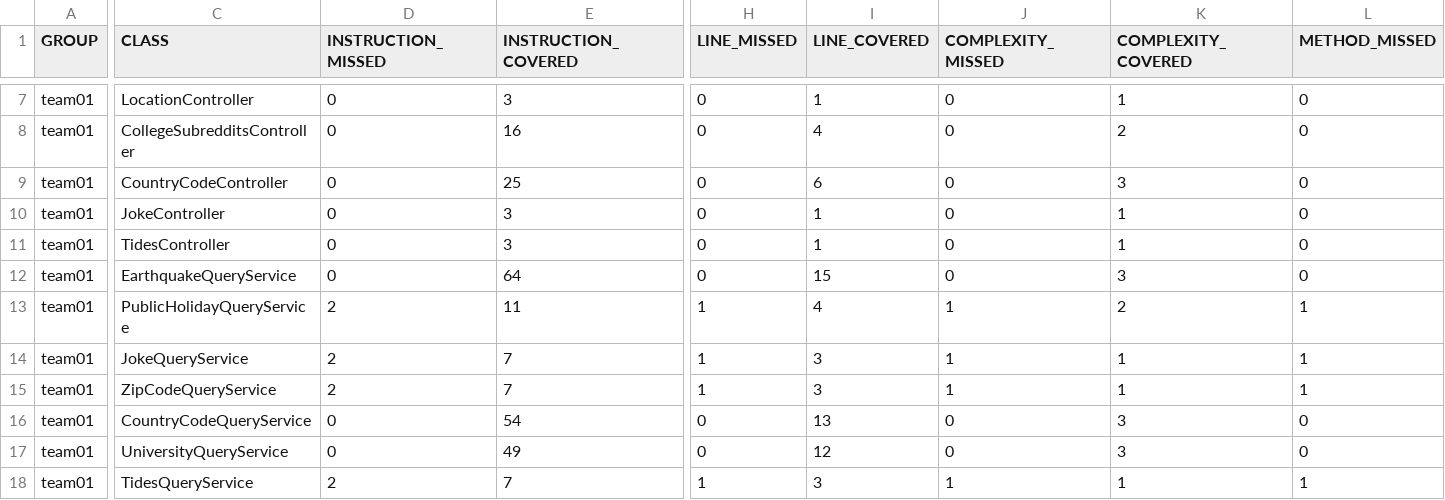
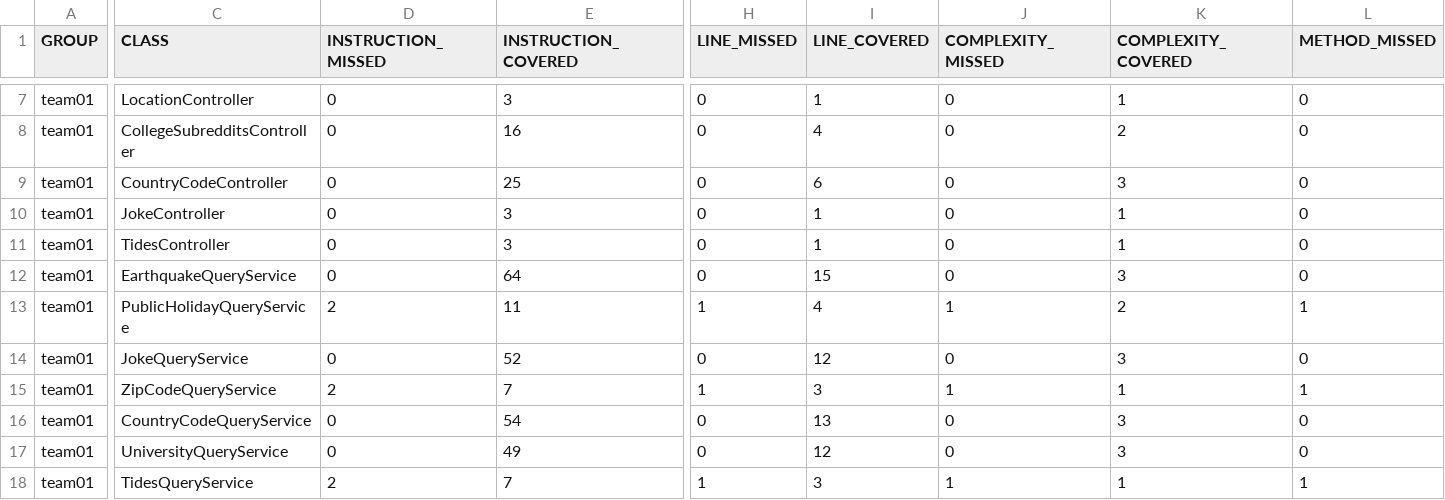
Before and after one commit to ucsb-cs156-w24/team01-w24-5pm-4, a CSV file: jacoco/jacoco.csv, drawn as a sheet; only a part is shown, gaps mark what is left out; the diff covers the shown part only; the diff names each change by its address in the sheet, - before the commit and + after, or states it on an @@ line.

```diff
--- a/jacoco/jacoco.csv
+++ b/jacoco/jacoco.csv
-D14 (INSTRUCTION_MISSED): 2
+D14 (INSTRUCTION_MISSED): 0
-E14 (INSTRUCTION_COVERED): 7
+E14 (INSTRUCTION_COVERED): 52
-H14 (LINE_MISSED): 1
+H14 (LINE_MISSED): 0
-I14 (LINE_COVERED): 3
+I14 (LINE_COVERED): 12
-J14 (COMPLEXITY_MISSED): 1
+J14 (COMPLEXITY_MISSED): 0
-K14 (COMPLEXITY_COVERED): 1
+K14 (COMPLEXITY_COVERED): 3
-L14 (METHOD_MISSED): 1
+L14 (METHOD_MISSED): 0
```
Also changed, not shown: 1 edited cell elsewhere in this file, 7 other files.
